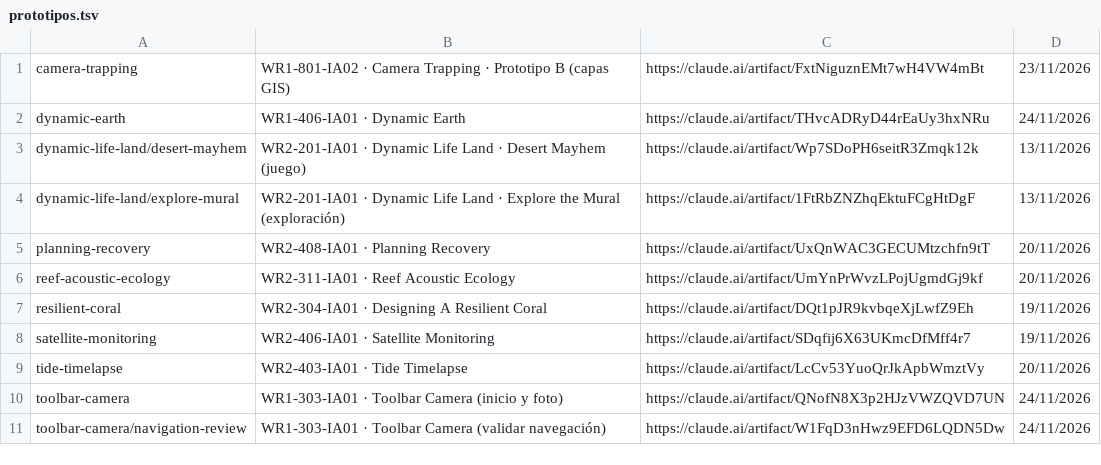
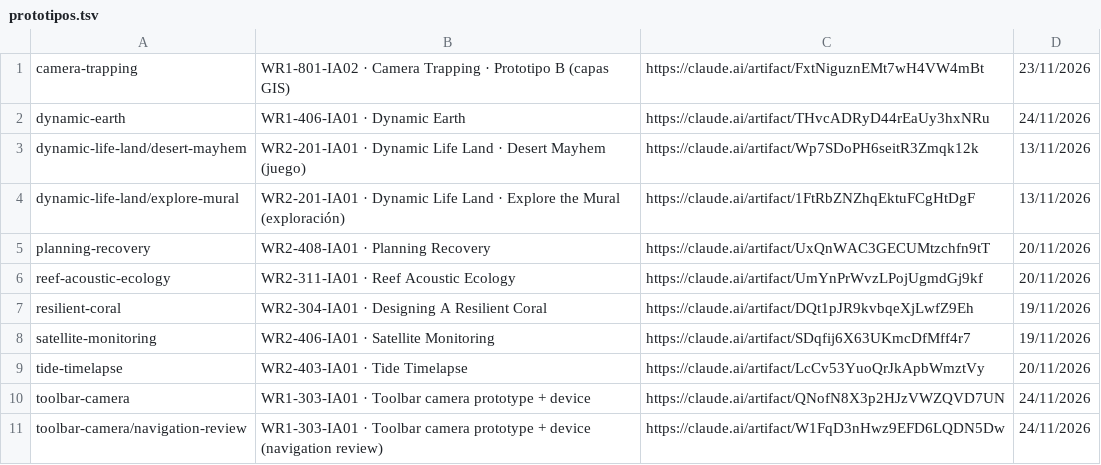
Before and after one commit to ICARIA-ATELIER/ilmi-prototipos, a TSV file: prototipos.tsv, drawn as a sheet.

```diff
--- a/prototipos.tsv
+++ b/prototipos.tsv
@@ -9,3 +9,3 @@ satellite-monitoring	WR2-406-IA01 · Satellite Monitoring	https://claude.ai/arti
 tide-timelapse	WR2-403-IA01 · Tide Timelapse	https://claude.ai/artifact/LcCv53YuoQrJkApbWmztVy	20/11/2026
-toolbar-camera	WR1-303-IA01 · Toolbar Camera (inicio y foto)	https://claude.ai/artifact/QNofN8X3p2HJzVWZQVD7UN	24/11/2026
-toolbar-camera/navigation-review	WR1-303-IA01 · Toolbar Camera (validar navegación)	https://claude.ai/artifact/W1FqD3nHwz9EFD6LQDN5Dw	24/11/2026
+toolbar-camera	WR1-303-IA01 · Toolbar camera prototype + device	https://claude.ai/artifact/QNofN8X3p2HJzVWZQVD7UN	24/11/2026
+toolbar-camera/navigation-review	WR1-303-IA01 · Toolbar camera prototype + device (navigation review)	https://claude.ai/artifact/W1FqD3nHwz9EFD6LQDN5Dw	24/11/2026
```
Also changed, not shown: 3 other files.
